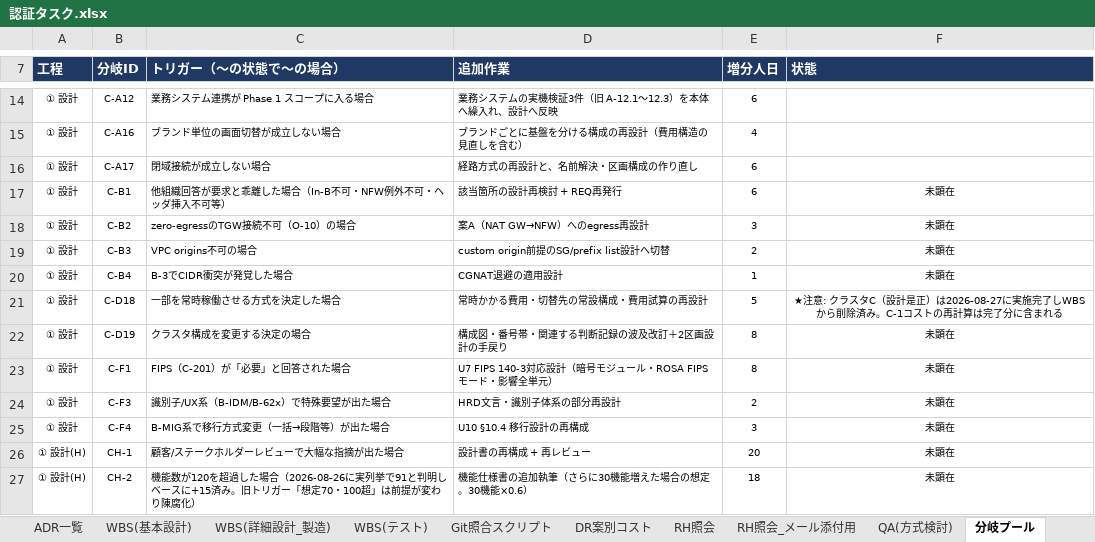
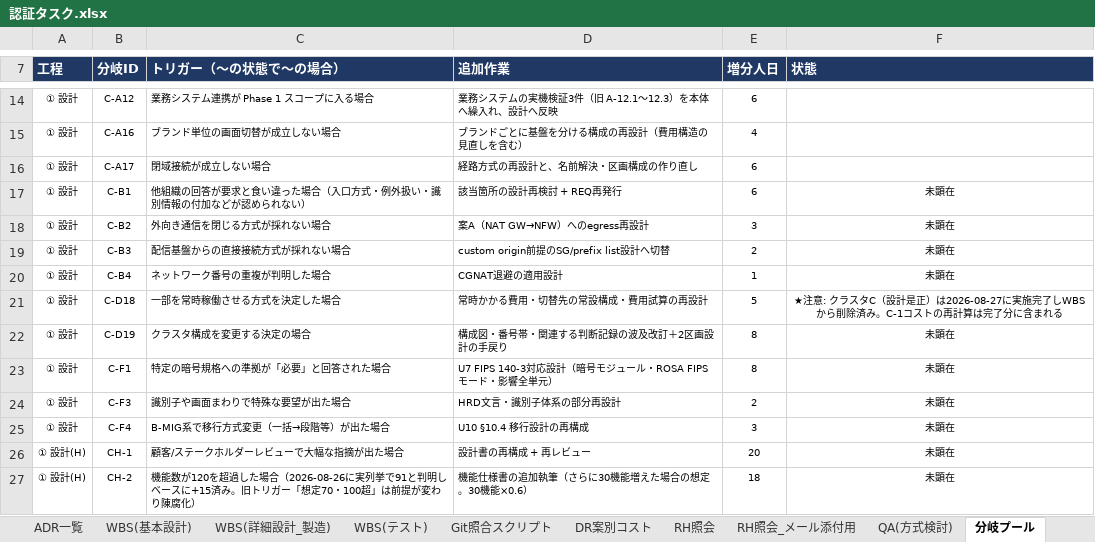
Before and after one commit to suepie/aws-atuh-poc, an Excel workbook: doc/excel/認証タスク.xlsx, sheet 分岐プール, drawn as a sheet; only a part is shown, gaps mark what is left out; values as stored, in another font and other column widths than the file's, no borders; the diff names each change by its address in the sheet, - before the commit and + after, or states it on an @@ line.

```diff
--- a/doc/excel/認証タスク.xlsx (sheet 分岐プール)
+++ b/doc/excel/認証タスク.xlsx (sheet 分岐プール)
-C17 (トリガー（〜の状態で〜の場合）): 他組織回答が要求と乖離した場合（In-B不可・NFW例外不可・ヘッダ挿入不可等）
+C17 (トリガー（〜の状態で〜の場合）): 他組織の回答が要求と食い違った場合（入口方式・例外扱い・識別情報の付加などが認められない）
-C18 (トリガー（〜の状態で〜の場合）): zero-egressのTGW接続不可（O-10）の場合
+C18 (トリガー（〜の状態で〜の場合）): 外向き通信を閉じる方式が採れない場合
-C19 (トリガー（〜の状態で〜の場合）): VPC origins不可の場合
+C19 (トリガー（〜の状態で〜の場合）): 配信基盤からの直接接続方式が採れない場合
-C20 (トリガー（〜の状態で〜の場合）): B-3でCIDR衝突が発覚した場合
+C20 (トリガー（〜の状態で〜の場合）): ネットワーク番号の重複が判明した場合
-C23 (トリガー（〜の状態で〜の場合）): FIPS（C-201）が「必要」と回答された場合
+C23 (トリガー（〜の状態で〜の場合）): 特定の暗号規格への準拠が「必要」と回答された場合
-C24 (トリガー（〜の状態で〜の場合）): 識別子/UX系（B-IDM/B-62x）で特殊要望が出た場合
+C24 (トリガー（〜の状態で〜の場合）): 識別子や画面まわりで特殊な要望が出た場合
```
Also changed, not shown: sheet WBS(基本設計).
